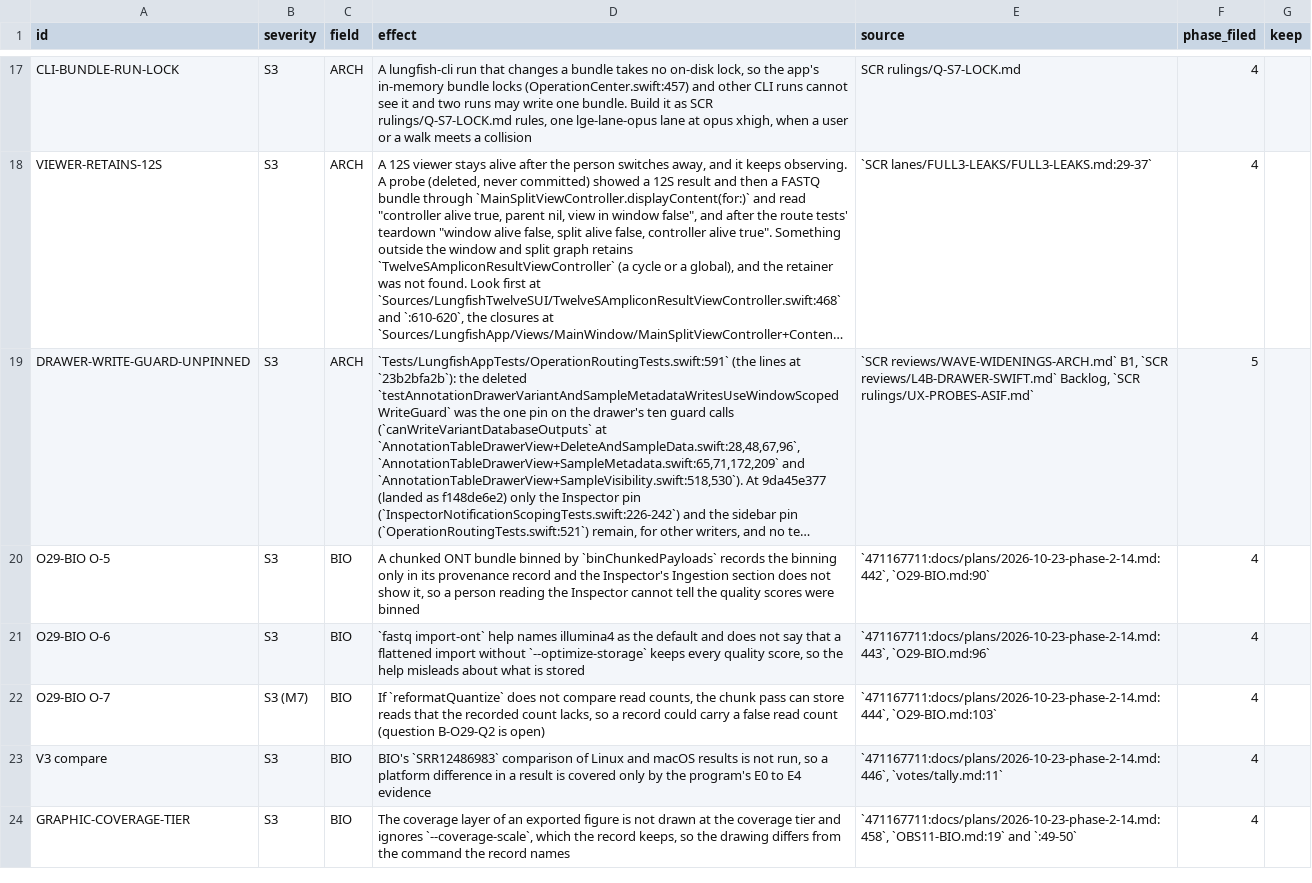
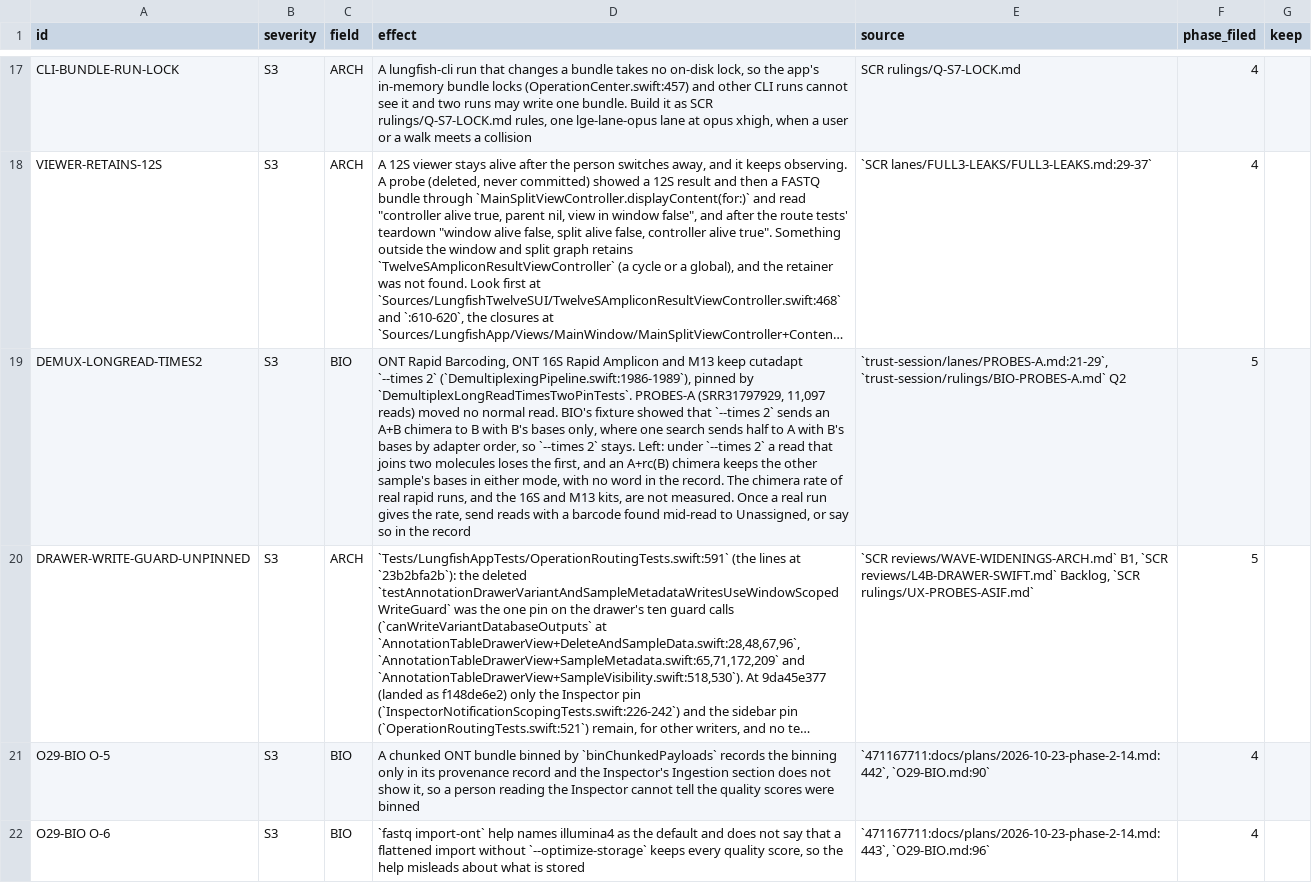
Before and after one commit to dhoconno/lungfish-genome-explorer, a TSV file: docs/plans/backlog-later.tsv, drawn as a sheet; only a part is shown, gaps mark what is left out; the shorter side is filled out with more unchanged rows; long unchanged cells end in …; the diff names each change by its address in the sheet, - before the commit and + after, or states it on an @@ line.

```diff
--- a/docs/plans/backlog-later.tsv
+++ b/docs/plans/backlog-later.tsv
+row 19: DEMUX-LONGREAD-TIMES2 | S3 | BIO | ONT Rapid Barcoding, ONT 16S Rapid Amplicon and M13 keep cutadapt `--times 2` (`DemultiplexingPipeline.swift:1986-1989`), pinned by `DemultiplexLongReadTimesTwoPinTests`. PROBES-A (SRR31797929, 11,097 reads) moved no normal read. BIO's fixture showed that `--times 2` sends an A+B chimera to B with B's bases only, where one search sends half to A with B's bases by adapter order, so `--times 2` stays. Left: under `--times 2` a read that joins two molecules loses the first, and an A+rc(B) chimera keeps the other sample's bases in either mode, with no word in the record. The chimera rate of real rapid runs, and the 16S and M13 kits, are not measured. Once a real run gives the rate, send reads with a barcode found mid-read to Unassigned, or say so in the record | `trust-session/lanes/PROBES-A.md:21-29`, `trust-session/rulings/BIO-PROBES-A.md` Q2 | 5
```
Also changed, not shown: 1 other file.
